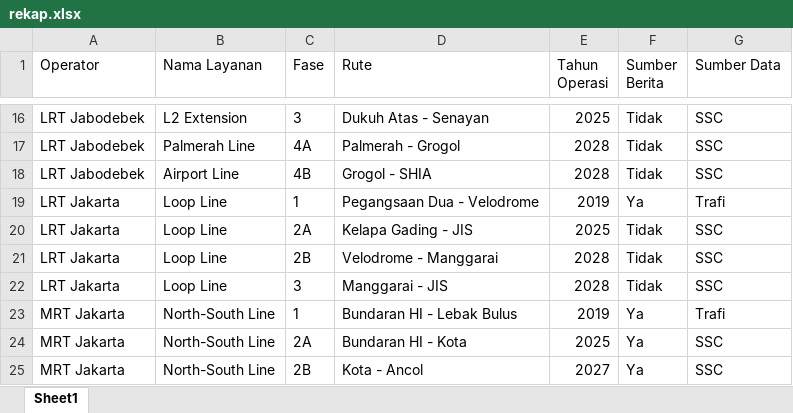
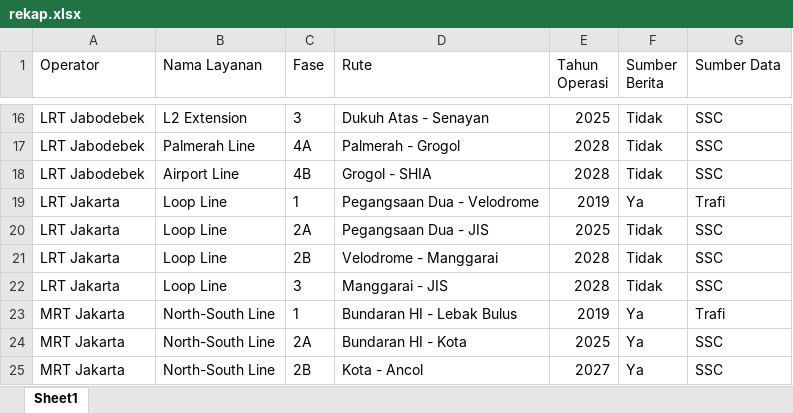
Before and after one commit to tombayu/personal-project, an Excel workbook: public-transportation/jakarta-train/data/rekap.xlsx, sheet Sheet1, drawn as a sheet; only a part is shown, gaps mark what is left out; values as stored, in another font and other column widths than the file's, no borders; the diff names each change by its address in the sheet, - before the commit and + after, or states it on an @@ line.

Commit message:
Trains

```diff
--- a/public-transportation/jakarta-train/data/rekap.xlsx (sheet Sheet1)
+++ b/public-transportation/jakarta-train/data/rekap.xlsx (sheet Sheet1)
-D20 (Rute): Kelapa Gading - JIS
+D20 (Rute): Pegangsaan Dua - JIS
```
Also changed, not shown: 7 other files.
